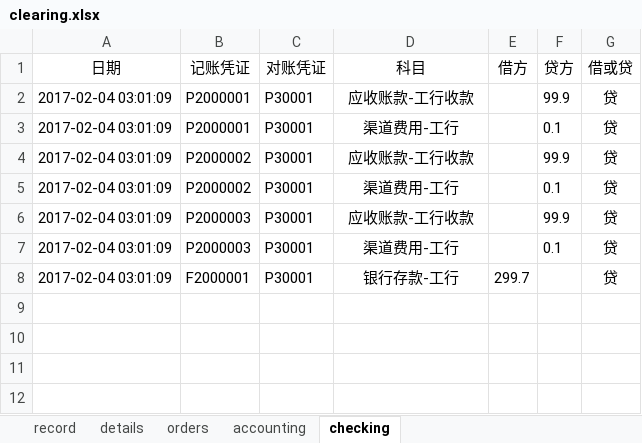
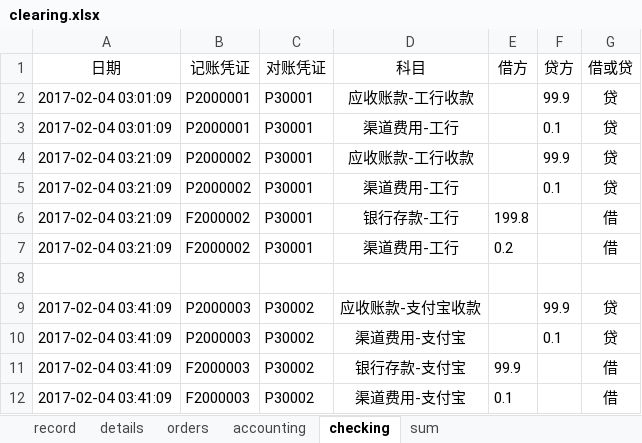
Before and after one commit to duleitony/blog, an Excel workbook: attach/clearing.xlsx, sheet checking, drawn as a sheet; values as stored, in another font and other column widths than the file's, no borders; removed rows and columns are numbered as before the commit, all else as after; the diff names each change by its address in the sheet, - before the commit and + after, or states it on an @@ line.

Commit message:
clearing-4

```diff
--- a/attach/clearing.xlsx (sheet checking)
+++ b/attach/clearing.xlsx (sheet checking)
+sheet tab: sum
-A4:A5 (日期): 2017-02-04 03:01:09
+A4:A5 (日期): 2017-02-04 03:21:09
+row 6: 2017-02-04 03:21:09 | F2000002 | P30001 | 银行存款-工行 | 199.8 |  | 借
+row 7: 2017-02-04 03:21:09 | F2000002 | P30001 | 渠道费用-工行 | 0.2 |  | 借
+row 8: (empty)
-A9:A10 (日期): 2017-02-04 03:01:09
+A9:A10 (日期): 2017-02-04 03:41:09
-C9:C10 (对账凭证): P30001
+C9:C10 (对账凭证): P30002
-D9 (科目): 应收账款-工行收款
+D9 (科目): 应收账款-支付宝收款
-D10 (科目): 渠道费用-工行
+D10 (科目): 渠道费用-支付宝
-row 8: 2017-02-04 03:01:09 | F2000001 | P30001 | 银行存款-工行 | 299.7 |  | 贷
+row 11: 2017-02-04 03:41:09 | F2000003 | P30002 | 银行存款-支付宝 | 99.9 |  | 借
+row 12: 2017-02-04 03:41:09 | F2000003 | P30002 | 渠道费用-支付宝 | 0.1 |  | 借
```
Also changed, not shown: sheet record, sheet accounting, 4 other files.
